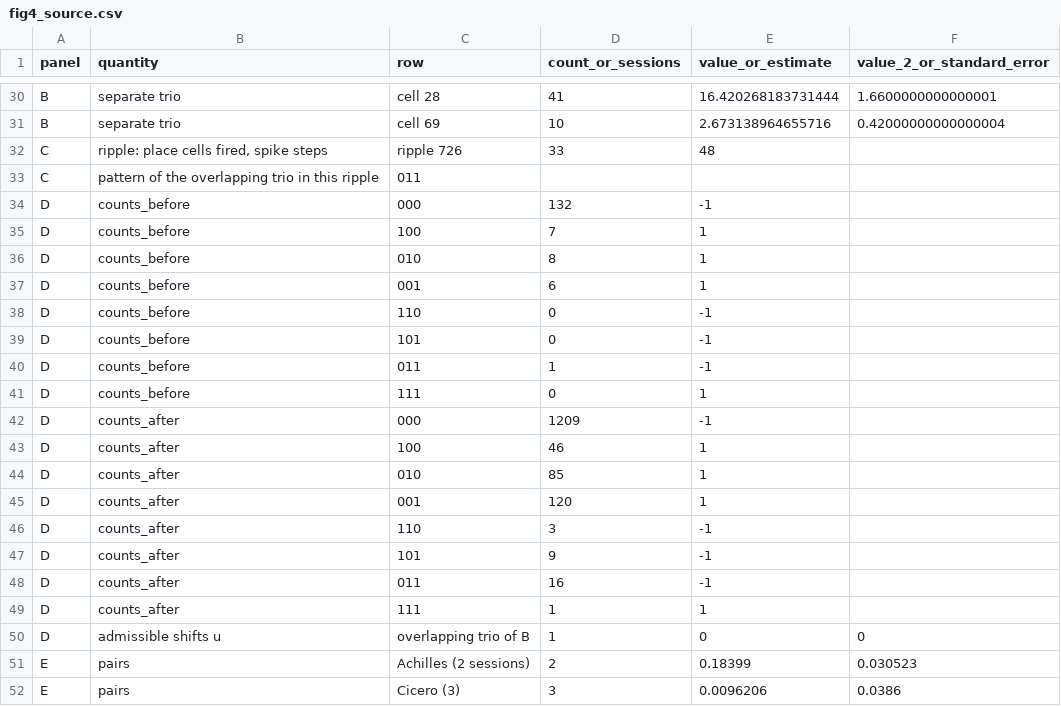
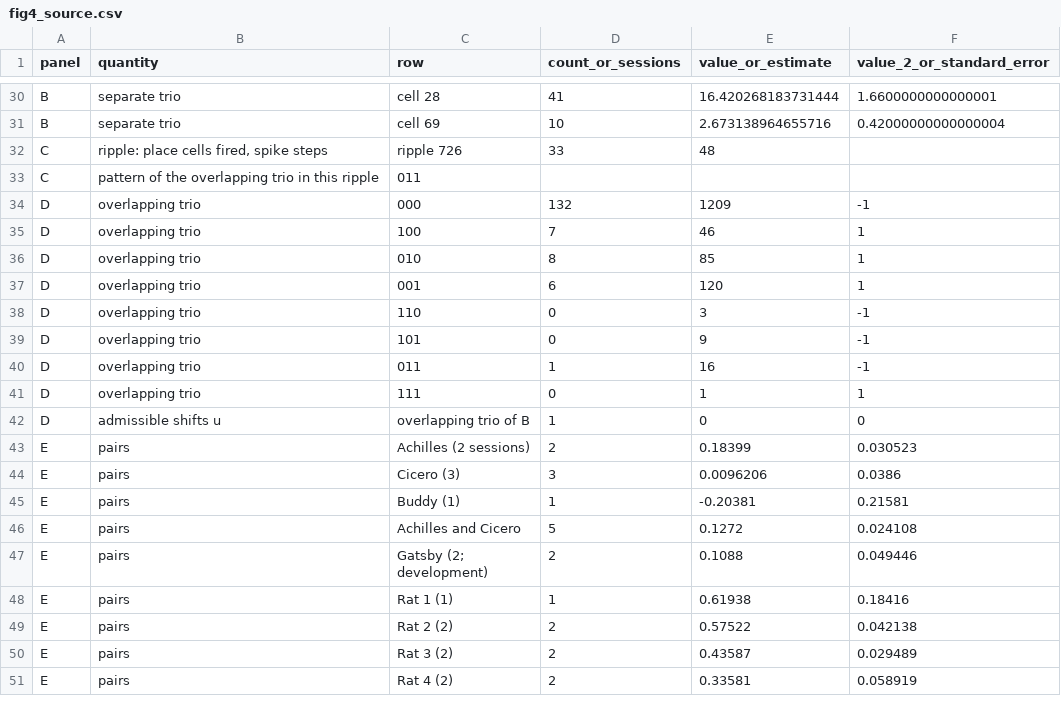
Before and after one commit to KempnerInstitute/DVC, a CSV file: projects/vine_modulation/figures/evidence/figures/fig4_source.csv, drawn as a sheet; only a part is shown, gaps mark what is left out; the shorter side is filled out with more unchanged rows.

Commit message:
Fig 4 source rows: one row per spike pattern with counts before and after

```diff
--- a/projects/vine_modulation/figures/evidence/figures/fig4_source.csv
+++ b/projects/vine_modulation/figures/evidence/figures/fig4_source.csv
@@ -33,18 +33,10 @@ C,"ripple: place cells fired, spike steps",ripple 726,33,48,
 C,pattern of the overlapping trio in this ripple,011,,,
-D,counts_before,000,132,-1,
-D,counts_before,100,7,1,
-D,counts_before,010,8,1,
-D,counts_before,001,6,1,
-D,counts_before,110,0,-1,
-D,counts_before,101,0,-1,
-D,counts_before,011,1,-1,
-D,counts_before,111,0,1,
-D,counts_after,000,1209,-1,
-D,counts_after,100,46,1,
-D,counts_after,010,85,1,
-D,counts_after,001,120,1,
-D,counts_after,110,3,-1,
-D,counts_after,101,9,-1,
-D,counts_after,011,16,-1,
-D,counts_after,111,1,1,
+D,overlapping trio,000,132,1209,-1
+D,overlapping trio,100,7,46,1
+D,overlapping trio,010,8,85,1
+D,overlapping trio,001,6,120,1
+D,overlapping trio,110,0,3,-1
+D,overlapping trio,101,0,9,-1
+D,overlapping trio,011,1,16,-1
+D,overlapping trio,111,0,1,1
 D,admissible shifts u,overlapping trio of B,1,0,0
```
Also changed, not shown: 1 other file.
